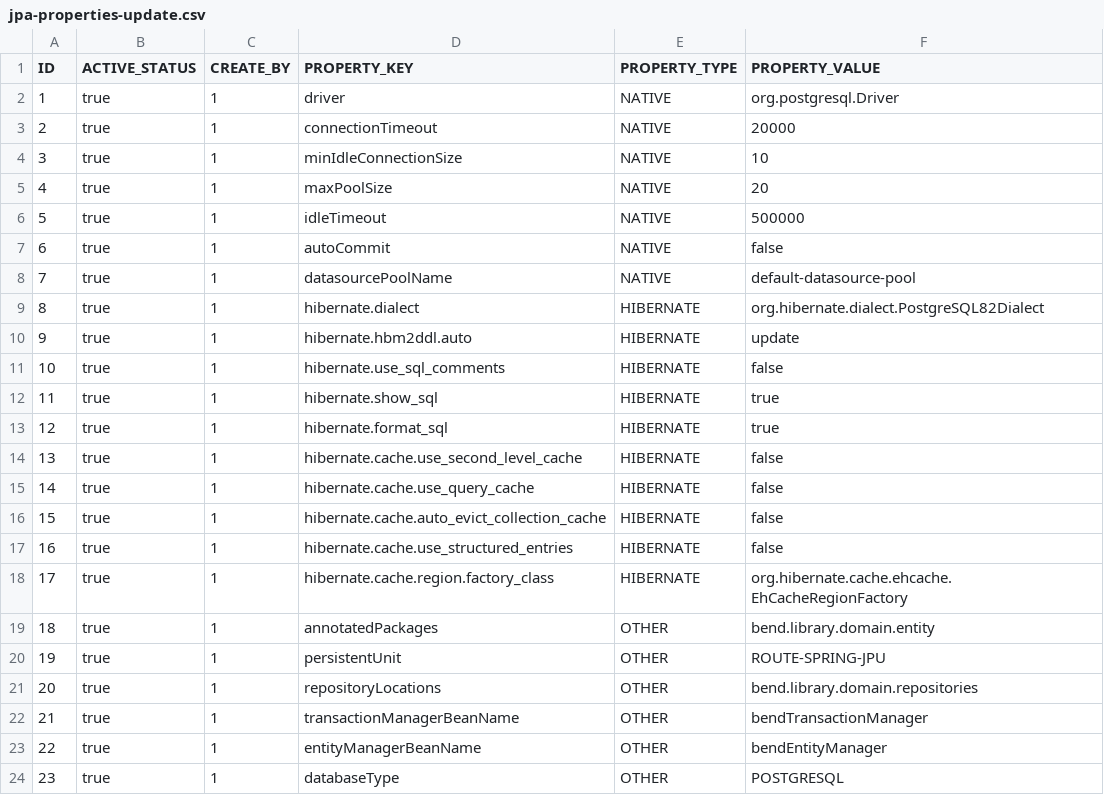
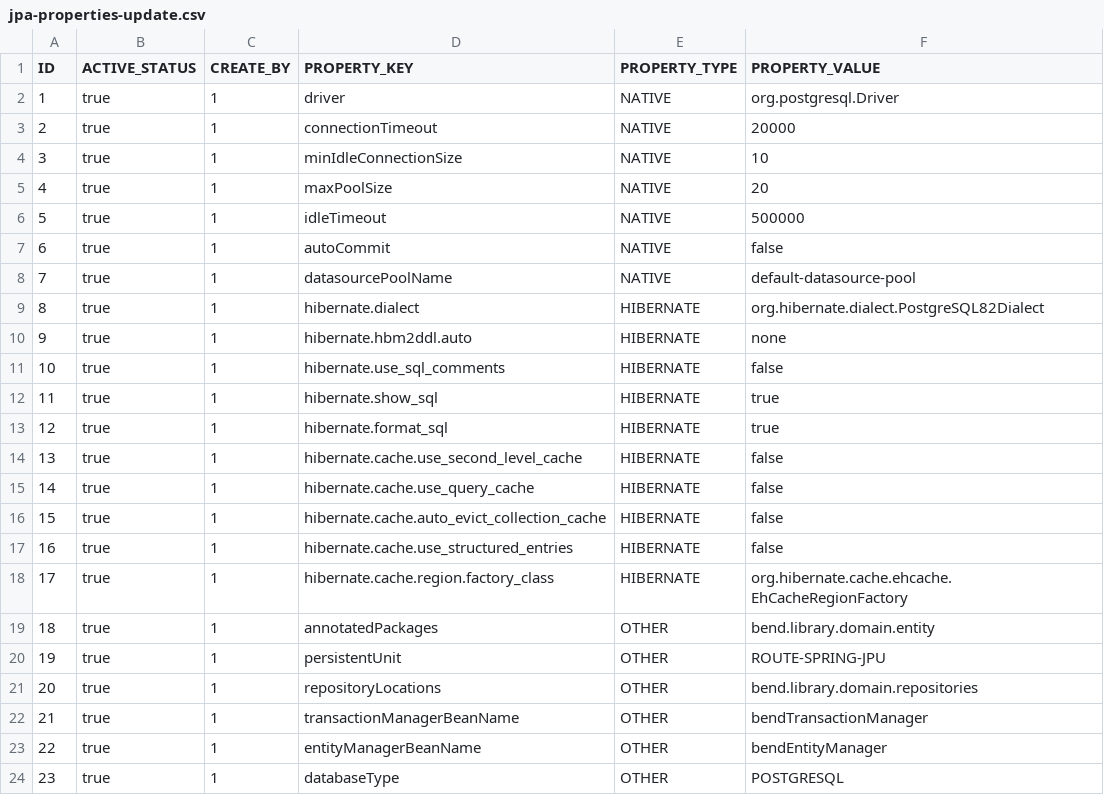
Before and after one commit to lemonbashar/bend-platform, a CSV file: bend-library/domain/cluster/src/main/resources/liquibase/data/db-cluster-jpa-properties/jpa-properties-update.csv, drawn as a sheet.

Commit message:
Microservice modules and properties has been updated.

```diff
--- a/bend-library/domain/cluster/src/main/resources/liquibase/data/db-cluster-jpa-properties/jpa-properties-update.csv
+++ b/bend-library/domain/cluster/src/main/resources/liquibase/data/db-cluster-jpa-properties/jpa-properties-update.csv
@@ -9,3 +9,3 @@ ID,ACTIVE_STATUS,CREATE_BY,PROPERTY_KEY,PROPERTY_TYPE,PROPERTY_VALUE
 8,true,1,hibernate.dialect,HIBERNATE,org.hibernate.dialect.PostgreSQL82Dialect
-9,true,1,hibernate.hbm2ddl.auto,HIBERNATE,update
+9,true,1,hibernate.hbm2ddl.auto,HIBERNATE,none
 10,true,1,hibernate.use_sql_comments,HIBERNATE,false
```
Also changed, not shown: 9 other files.
